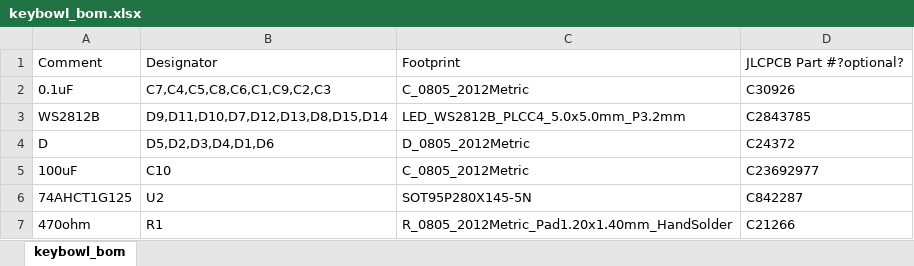
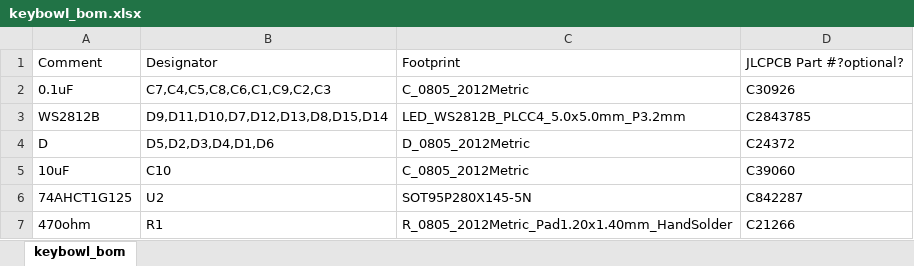
Before and after one commit to felixwittwer/homeassistant_keybowl, an Excel workbook: production/PCB/keybowl_bom.xlsx, sheet keybowl_bom, drawn as a sheet; values as stored, in another font and other column widths than the file's, no borders; the diff names each change by its address in the sheet, - before the commit and + after, or states it on an @@ line.

```diff
--- a/production/PCB/keybowl_bom.xlsx (sheet keybowl_bom)
+++ b/production/PCB/keybowl_bom.xlsx (sheet keybowl_bom)
-A5: 100uF
+A5: 10uF
-D5: C23692977
+D5: C39060
```
Also changed, not shown: 5 other files.
